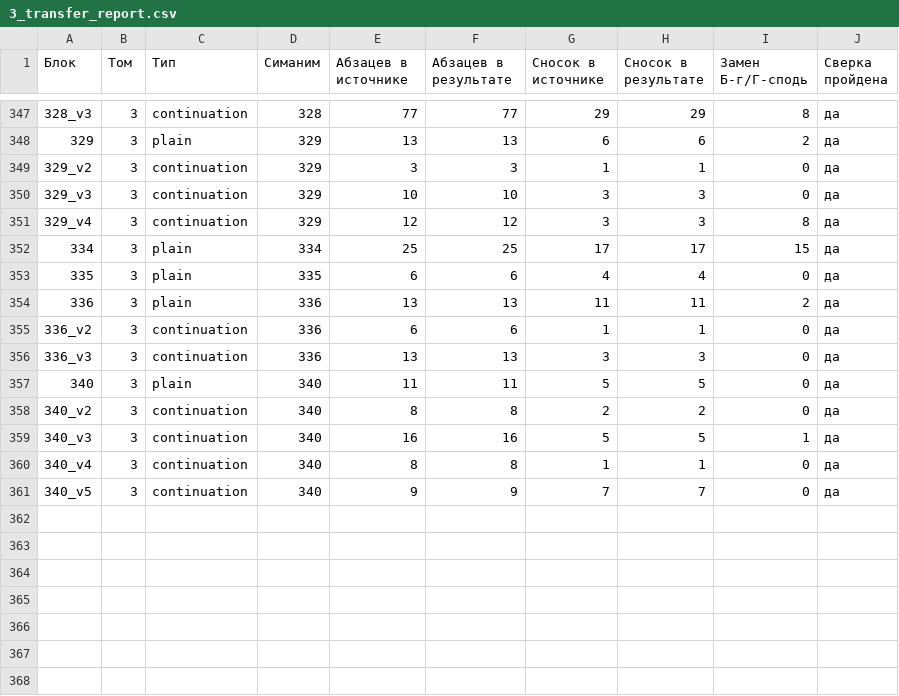
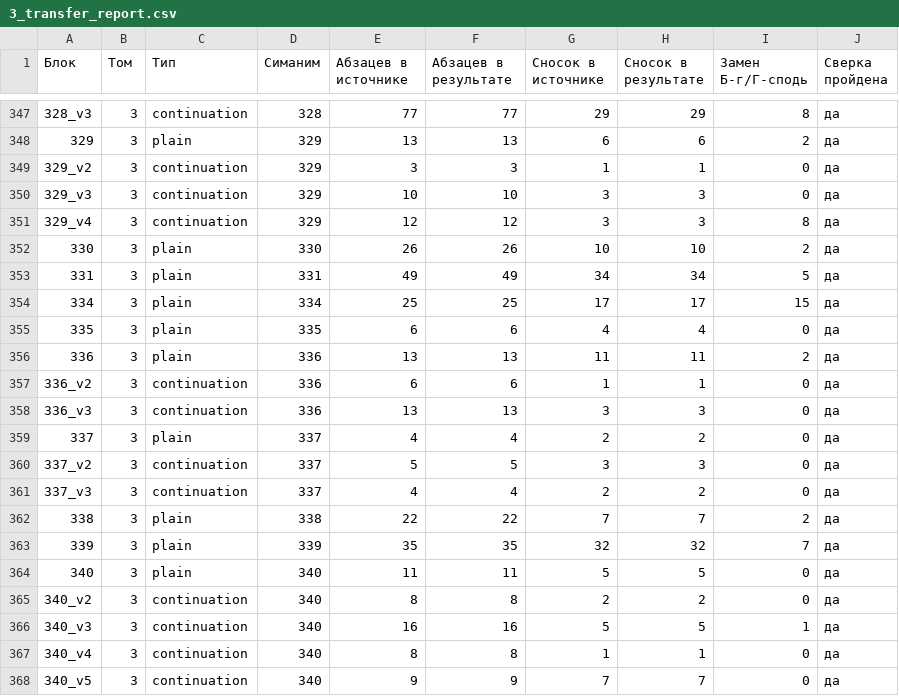
Before and after one commit to bu3142-lgtm/yalkut-berura, a CSV file: docs/3_transfer_report.csv, drawn as a sheet; only a part is shown, gaps mark what is left out; the diff names each change by its address in the sheet, - before the commit and + after, or states it on an @@ line.

```diff
--- a/docs/3_transfer_report.csv
+++ b/docs/3_transfer_report.csv
+row 352: 330 | 3 | plain | 330 | 26 | 26 | 10 | 10 | 2 | да
+row 353: 331 | 3 | plain | 331 | 49 | 49 | 34 | 34 | 5 | да
+row 359: 337 | 3 | plain | 337 | 4 | 4 | 2 | 2 | 0 | да
+row 360: 337_v2 | 3 | continuation | 337 | 5 | 5 | 3 | 3 | 0 | да
+row 361: 337_v3 | 3 | continuation | 337 | 4 | 4 | 2 | 2 | 0 | да
+row 362: 338 | 3 | plain | 338 | 22 | 22 | 7 | 7 | 2 | да
+row 363: 339 | 3 | plain | 339 | 35 | 35 | 32 | 32 | 7 | да
```
Also changed, not shown: 20 other files.
